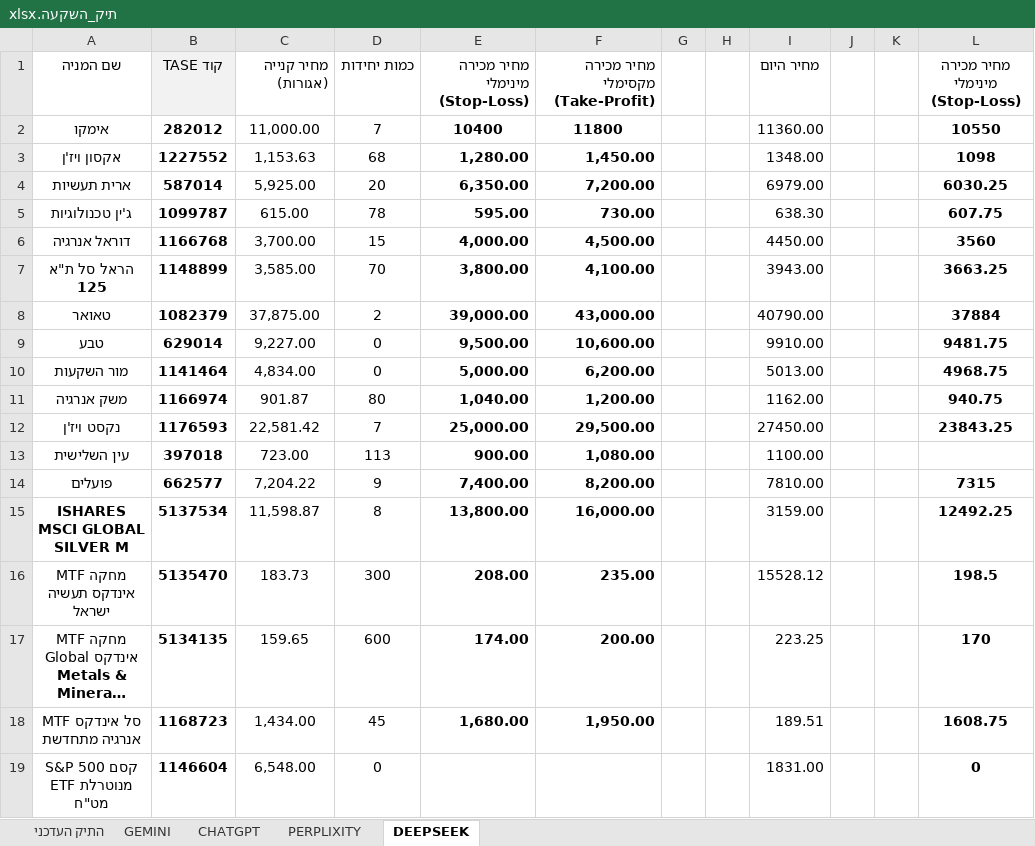
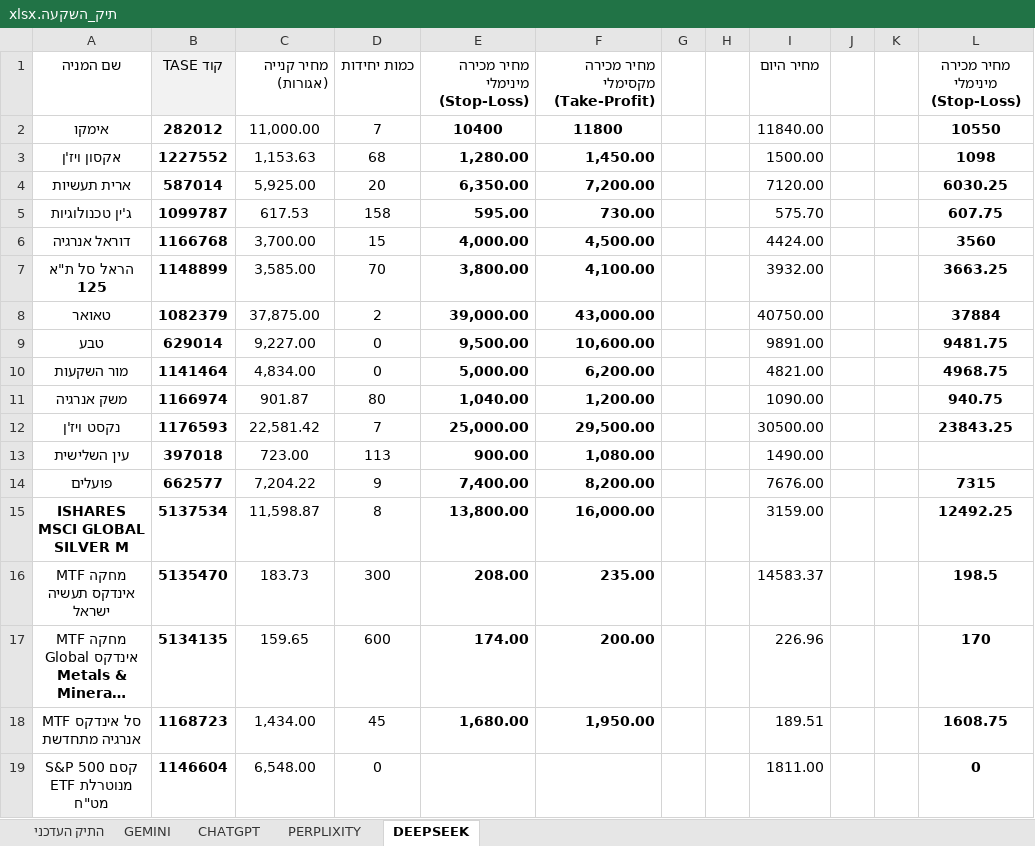
Before and after one commit to pilou73/BURSA, an Excel workbook: תיק_השקעה.xlsx, sheet DEEPSEEK, drawn as a sheet; only a part is shown; long unchanged cells end in …; values as stored, in another font and other column widths than the file's, no borders; the diff names each change by its address in the sheet, - before the commit and + after, or states it on an @@ line.

```diff
--- a/תיק_השקעה.xlsx (sheet DEEPSEEK)
+++ b/תיק_השקעה.xlsx (sheet DEEPSEEK)
-I2: 11360.00
+I2: 11840.00
-I3: 1348.00
+I3: 1500.00
-I4: 6979.00
+I4: 7120.00
-C5: 615.00
+C5: 617.53
-D5: 78
+D5: 158
-I5: 638.30
+I5: 575.70
-I6: 4450.00
+I6: 4424.00
-I7: 3943.00
+I7: 3932.00
-I8: 40790.00
+I8: 40750.00
-I9: 9910.00
+I9: 9891.00
-I10: 5013.00
+I10: 4821.00
-I11: 1162.00
+I11: 1090.00
-I12: 27450.00
+I12: 30500.00
-I13: 1100.00
+I13: 1490.00
-I14: 7810.00
+I14: 7676.00
-I16: 15528.12
+I16: 14583.37
-I17: 223.25
+I17: 226.96
-I19: 1831.00
+I19: 1811.00
```
Also changed, not shown: sheet התיק העדכני, sheet PERPLIXITY, sheet CHATGPT, sheet GEMINI, formulas that keep their value, 3 other files.
